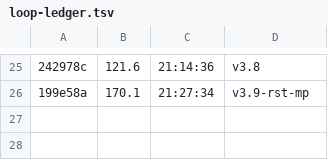
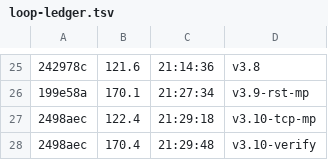
Before and after one commit to datell1357/dossal, a TSV file: loop-ledger.tsv, drawn as a sheet; only a part is shown, gaps mark what is left out; the diff names each change by its address in the sheet, - before the commit and + after, or states it on an @@ line.

```diff
--- a/loop-ledger.tsv
+++ b/loop-ledger.tsv
+row 27: 2498aec | 122.4 | 21:29:18 | v3.10-tcp-mp
+row 28: 2498aec | 170.4 | 21:29:48 | v3.10-verify
```
Also changed, not shown: 3 other files.
